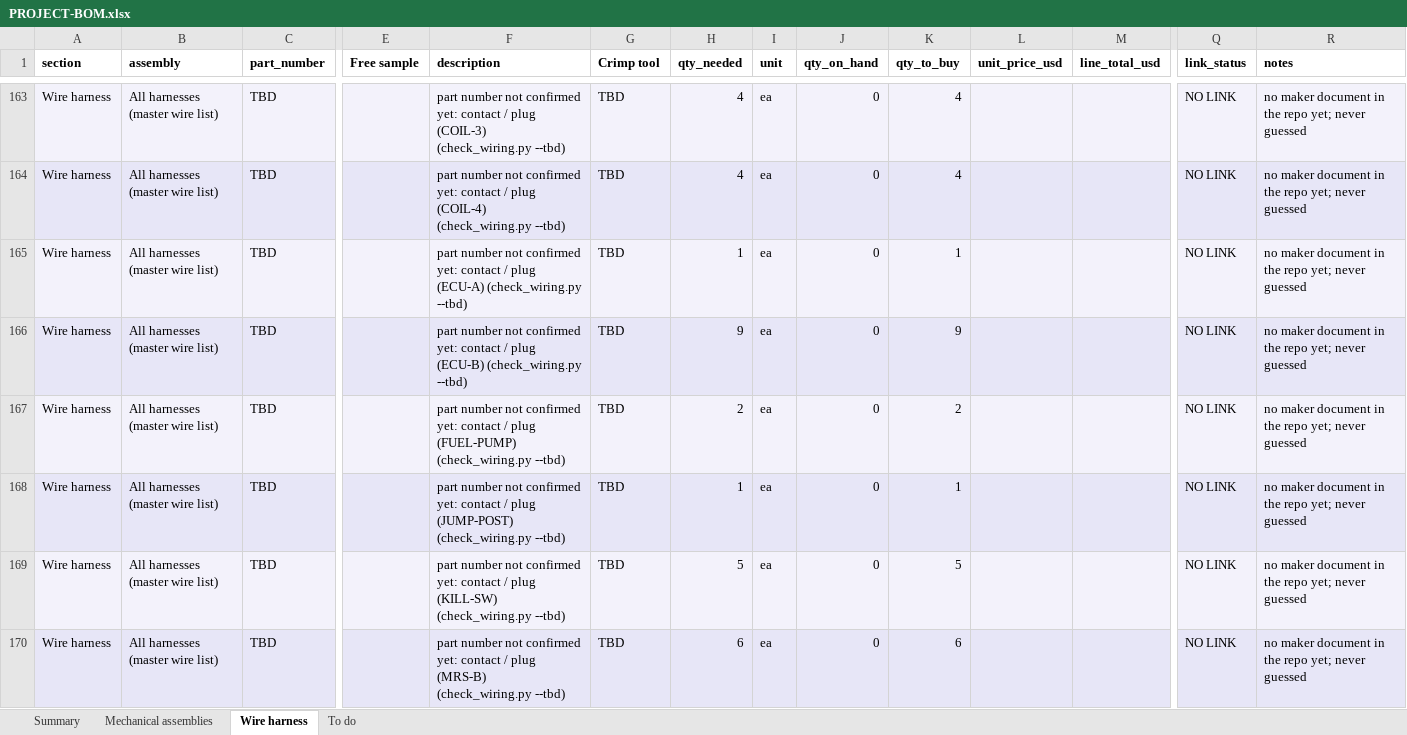
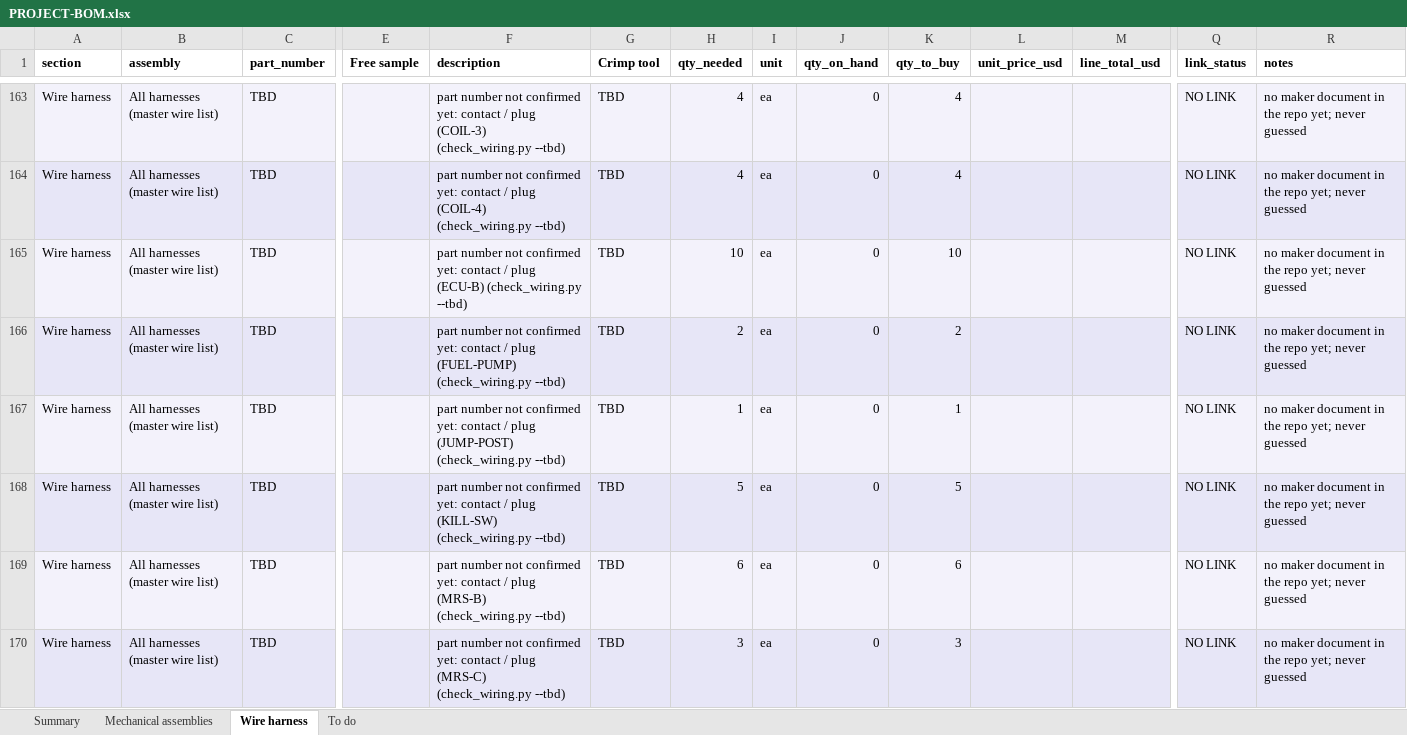
Before and after one commit to living-relation/st185-link-ecu-config, an Excel workbook: docs/sourcing/PROJECT-BOM.xlsx, sheet Wire harness, drawn as a sheet; only a part is shown, gaps mark what is left out; the shorter side is filled out with more unchanged rows; values as stored, in another font and other column widths than the file's, no borders; removed rows and columns are numbered as before the commit, all else as after; rows hold the shown columns only; the diff names each change by its address in the sheet, - before the commit and + after, or states it on an @@ line.

```diff
--- a/docs/sourcing/PROJECT-BOM.xlsx (sheet Wire harness)
+++ b/docs/sourcing/PROJECT-BOM.xlsx (sheet Wire harness)
-row 165: Wire harness | All harnesses (master wire list) | TBD |  | part number not confirmed yet: contact / plug (ECU-A) (check_wiring.py --tbd) | TBD | 1 | ea | 0 | 1 |  |  | NO LINK | no maker document in the repo yet; never guessed
-H165 (qty_needed): 9
+H165 (qty_needed): 10
-K165 (qty_to_buy): 9
+K165 (qty_to_buy): 10
```
Also changed, not shown: sheet Mechanical assemblies, sheet To do, sheet Summary, docs/harness/wirelists/ST185-AB-cabin-wirelist.xlsx, docs/harness/wirelists/ST185-AB-engine-wirelist.xlsx, 23 other files.
